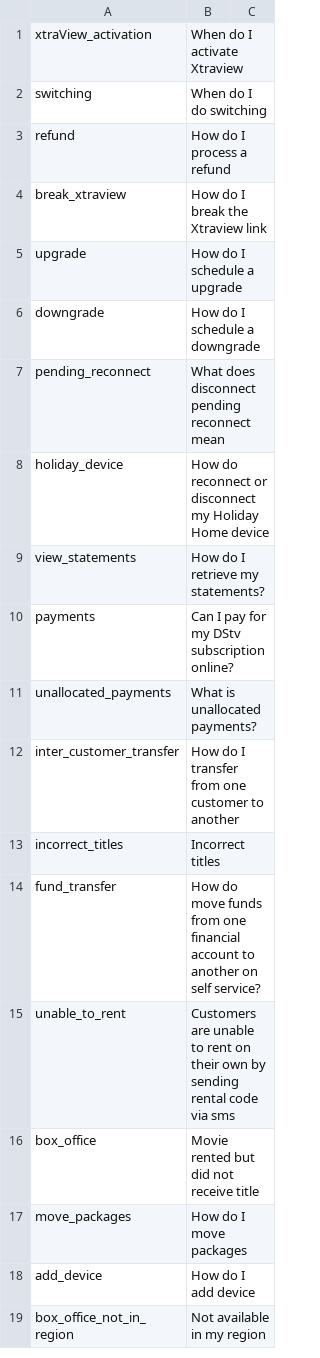
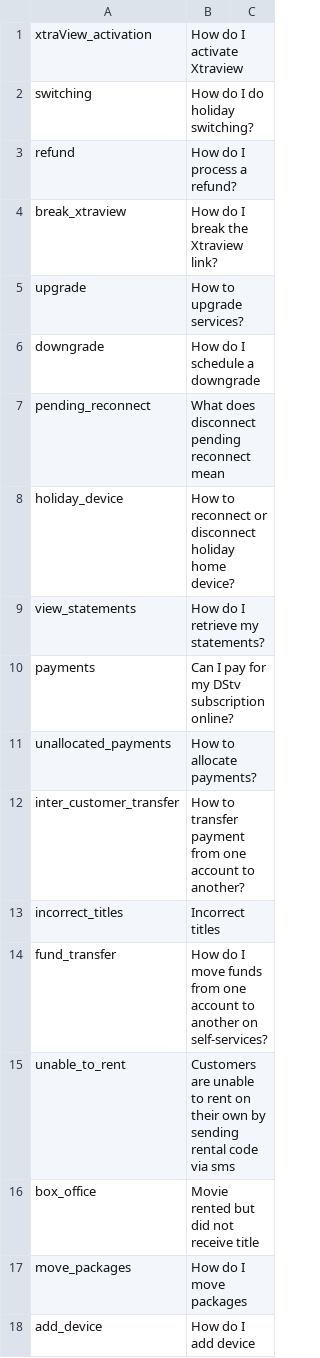
Before and after one commit to l3ok/questions-with-classifier-ega, a CSV file: questions-with-classifier-ega-war/src/main/resources/answers.csv, drawn as a sheet; only a part is shown; the shorter side is filled out with more unchanged rows; the diff covers the shown part only.

```diff
--- a/questions-with-classifier-ega-war/src/main/resources/answers.csv
+++ b/questions-with-classifier-ega-war/src/main/resources/answers.csv
@@ -1,15 +1,15 @@
-xtraView_activation,When do I activate Xtraview
-switching,When do I do switching
-refund,How do I process a refund
-break_xtraview,How do I break the Xtraview link
-upgrade,How do I schedule a upgrade
+xtraView_activation,How do I activate Xtraview
+switching,How do I do holiday switching?
+refund,How do I process a refund?
+break_xtraview,How do I break the Xtraview link?
+upgrade,How to upgrade services?
 downgrade,How do I schedule a downgrade
 pending_reconnect,What does disconnect pending reconnect mean
-holiday_device,How do reconnect or disconnect my Holiday Home device
+holiday_device,How to reconnect or disconnect holiday home device?
 view_statements,How do I retrieve my statements?
 payments,Can I pay for my DStv subscription online?
-unallocated_payments,What is unallocated payments?
-inter_customer_transfer,How do I transfer from one customer to another
+unallocated_payments,How to allocate payments?
+inter_customer_transfer,How to transfer payment from one account to another?
 incorrect_titles,Incorrect titles
-fund_transfer,How do move funds from one financial account to another on self service?
+fund_transfer,How do I move funds from one account to another on self-services?
 unable_to_rent,Customers are unable to rent on their own by sending rental code via sms
```
Also changed, not shown: 13 added rows and 2 edited cells elsewhere in this file, 38 other files.
